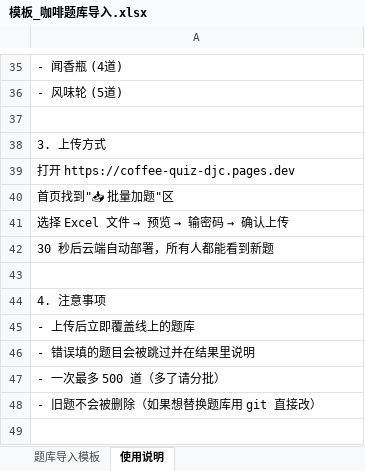
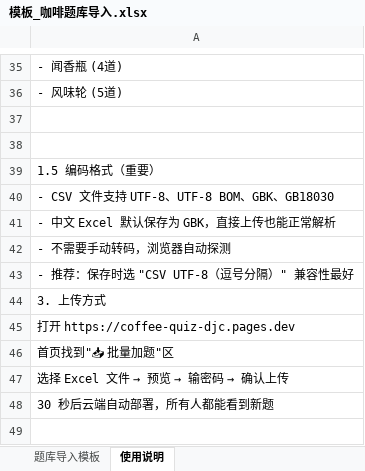
Before and after one commit to XUEZHENGFEI/coffee-quiz, an Excel workbook: data/模板_咖啡题库导入.xlsx, sheet 使用说明, drawn as a sheet; only a part is shown, gaps mark what is left out; the shorter side is filled out with more unchanged rows; values as stored, in another font and other column widths than the file's, no borders; the diff names each change by its address in the sheet, - before the commit and + after, or states it on an @@ line.

Commit message:
docs: 模板使用说明加 GBK 编码兼容性说明

```diff
--- a/data/模板_咖啡题库导入.xlsx (sheet 使用说明)
+++ b/data/模板_咖啡题库导入.xlsx (sheet 使用说明)
+row 38: (empty)
+row 39: 1.5 编码格式（重要）
+row 40: - CSV 文件支持 UTF-8、UTF-8 BOM、GBK、GB18030
+row 41: - 中文 Excel 默认保存为 GBK，直接上传也能正常解析
+row 42: - 不需要手动转码，浏览器自动探测
+row 43: - 推荐：保存时选 "CSV UTF-8（逗号分隔）" 兼容性最好
```
